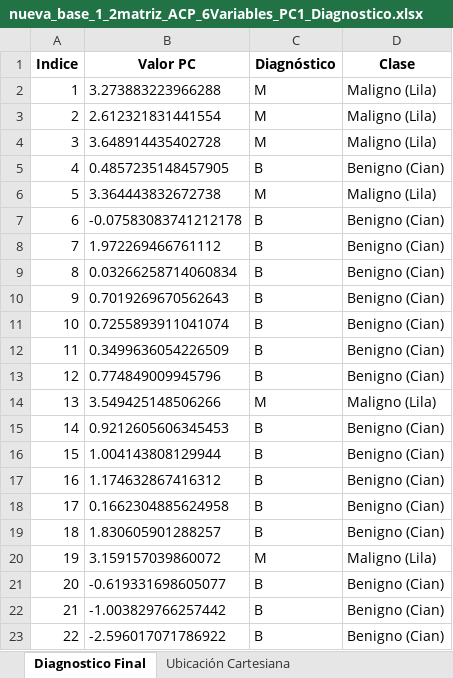
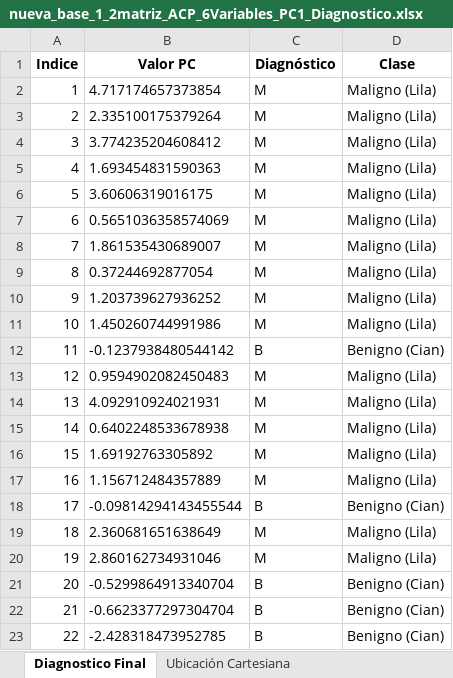
Before and after one commit to ELMOOY/function_simulator, an Excel workbook: diagnostico/nueva_base_1_2matriz_ACP_6Variables_PC1_Diagnostico.xlsx, sheet Diagnostico Final, drawn as a sheet; only a part is shown; values as stored, in another font and other column widths than the file's, no borders; the diff covers the shown part only; the diff names each change by its address in the sheet, - before the commit and + after, or states it on an @@ line.

```diff
--- a/diagnostico/nueva_base_1_2matriz_ACP_6Variables_PC1_Diagnostico.xlsx (sheet Diagnostico Final)
+++ b/diagnostico/nueva_base_1_2matriz_ACP_6Variables_PC1_Diagnostico.xlsx (sheet Diagnostico Final)
-B2 (Valor PC): 3.273883223966288
+B2 (Valor PC): 4.717174657373854
-B3 (Valor PC): 2.612321831441554
+B3 (Valor PC): 2.335100175379264
-B4 (Valor PC): 3.648914435402728
+B4 (Valor PC): 3.774235204608412
-B5 (Valor PC): 0.4857235148457905
+B5 (Valor PC): 1.693454831590363
-C5 (Diagnóstico): B
+C5 (Diagnóstico): M
-D5 (Clase): Benigno (Cian)
+D5 (Clase): Maligno (Lila)
-B6 (Valor PC): 3.364443832672738
+B6 (Valor PC): 3.60606319016175
-B7 (Valor PC): -0.07583083741212178
+B7 (Valor PC): 0.5651036358574069
-C7:C11 (Diagnóstico): B
+C7:C11 (Diagnóstico): M
-D7:D11 (Clase): Benigno (Cian)
+D7:D11 (Clase): Maligno (Lila)
-B8 (Valor PC): 1.972269466761112
+B8 (Valor PC): 1.861535430689007
-B9 (Valor PC): 0.03266258714060834
+B9 (Valor PC): 0.37244692877054
-B10 (Valor PC): 0.7019269670562643
+B10 (Valor PC): 1.203739627936252
-B11 (Valor PC): 0.7255893911041074
+B11 (Valor PC): 1.450260744991986
-B12 (Valor PC): 0.3499636054226509
+B12 (Valor PC): -0.1237938480544142
-B13 (Valor PC): 0.774849009945796
+B13 (Valor PC): 0.9594902082450483
-C13 (Diagnóstico): B
+C13 (Diagnóstico): M
-D13 (Clase): Benigno (Cian)
+D13 (Clase): Maligno (Lila)
-B14 (Valor PC): 3.549425148506266
+B14 (Valor PC): 4.092910924021931
-B15 (Valor PC): 0.9212605606345453
+B15 (Valor PC): 0.6402248533678938
-C15:C17 (Diagnóstico): B
+C15:C17 (Diagnóstico): M
-D15:D17 (Clase): Benigno (Cian)
+D15:D17 (Clase): Maligno (Lila)
-B16 (Valor PC): 1.004143808129944
+B16 (Valor PC): 1.69192763305892
-B17 (Valor PC): 1.174632867416312
+B17 (Valor PC): 1.156712484357889
-B18 (Valor PC): 0.1662304885624958
+B18 (Valor PC): -0.09814294143455544
-B19 (Valor PC): 1.830605901288257
+B19 (Valor PC): 2.360681651638649
-C19 (Diagnóstico): B
+C19 (Diagnóstico): M
-D19 (Clase): Benigno (Cian)
+D19 (Clase): Maligno (Lila)
-B20 (Valor PC): 3.159157039860072
+B20 (Valor PC): 2.860162734931046
-B21 (Valor PC): -0.619331698605077
+B21 (Valor PC): -0.5299864913340704
-B22 (Valor PC): -1.003829766257442
+B22 (Valor PC): -0.6623377297304704
-B23 (Valor PC): -2.596017071786922
+B23 (Valor PC): -2.428318473952785
```
Also changed, not shown: 777 edited cells elsewhere in this sheet, sheet Ubicación Cartesiana, diagnostico/nueva_base_1_2matriz_ACP_2Variables_PC1_Diagnostico.xlsx, diagnostico/nueva_base_1_2matriz_ACP_4Variables_PC1_Diagnostico.xlsx, 5 other files.
